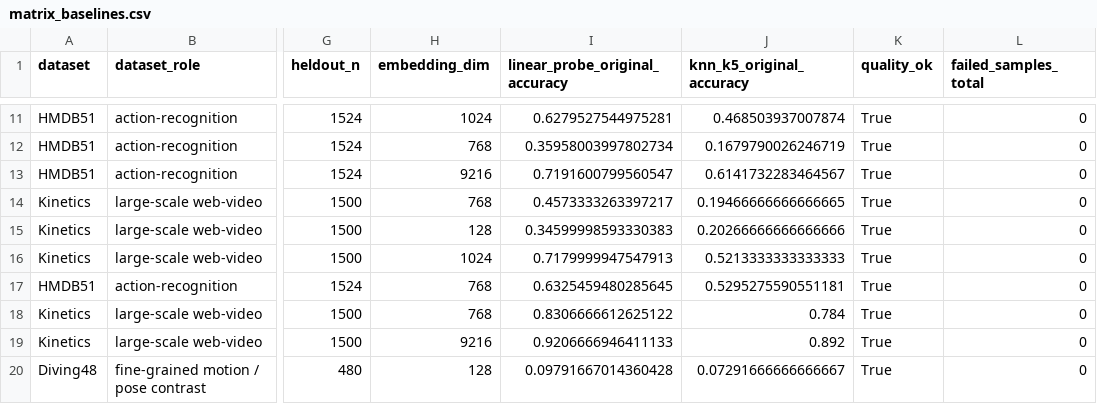
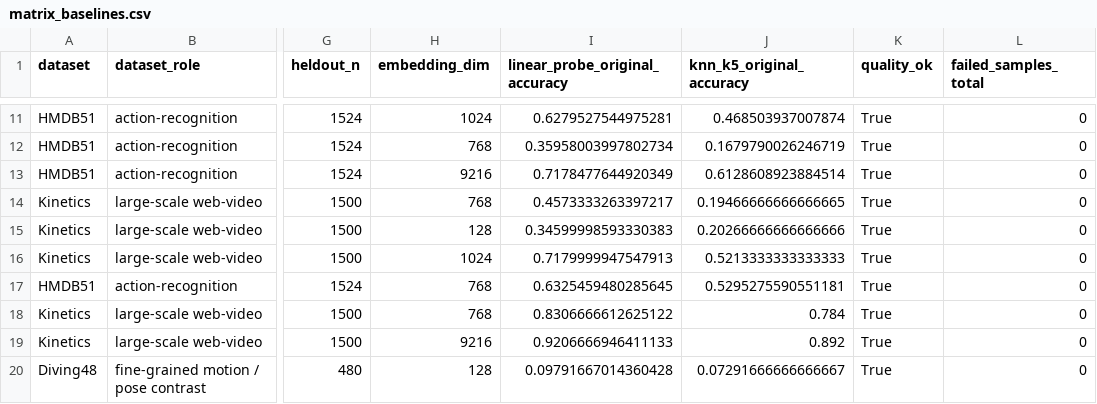
Before and after one commit to ruan-momota/vrl, a CSV file: outputs/reports/full_matrix/matrix_baselines.csv, drawn as a sheet; only a part is shown, gaps mark what is left out; the diff names each change by its address in the sheet, - before the commit and + after, or states it on an @@ line.

```diff
--- a/outputs/reports/full_matrix/matrix_baselines.csv
+++ b/outputs/reports/full_matrix/matrix_baselines.csv
-I13 (linear_probe_original_accuracy): 0.7191600799560547
+I13 (linear_probe_original_accuracy): 0.7178477644920349
-J13 (knn_k5_original_accuracy): 0.6141732283464567
+J13 (knn_k5_original_accuracy): 0.6128608923884514
```
Also changed, not shown: outputs/reports/full_matrix/matrix_motion_appearance_bias.csv, outputs/reports/full_matrix/matrix_perturbation_summary.csv, 23 other files.
